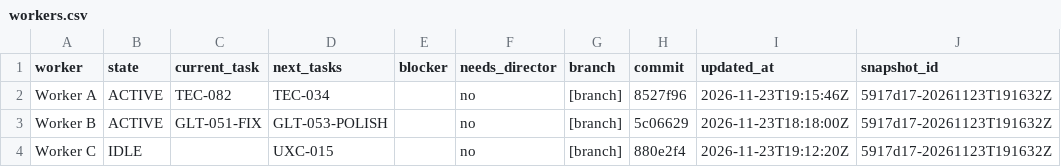
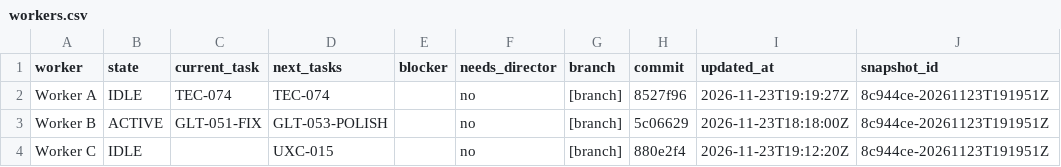
Before and after one commit to ksatriadipo/idle-space-courier-dashboard, a CSV file: data/workers.csv, drawn as a sheet.

```diff
--- a/data/workers.csv
+++ b/data/workers.csv
@@ -1,4 +1,4 @@
 worker,state,current_task,next_tasks,blocker,needs_director,branch,commit,updated_at,snapshot_id
-Worker A,ACTIVE,TEC-082,TEC-034,,no,[branch],8527f96,2026-11-23T19:15:46Z,5917d17-20261123T191632Z
-Worker B,ACTIVE,GLT-051-FIX,GLT-053-POLISH,,no,[branch],5c06629,2026-11-23T18:18:00Z,5917d17-20261123T191632Z
-Worker C,IDLE,,UXC-015,,no,[branch],880e2f4,2026-11-23T19:12:20Z,5917d17-20261123T191632Z
+Worker A,IDLE,TEC-074,TEC-074,,no,[branch],8527f96,2026-11-23T19:19:27Z,8c944ce-20261123T191951Z
+Worker B,ACTIVE,GLT-051-FIX,GLT-053-POLISH,,no,[branch],5c06629,2026-11-23T18:18:00Z,8c944ce-20261123T191951Z
+Worker C,IDLE,,UXC-015,,no,[branch],880e2f4,2026-11-23T19:12:20Z,8c944ce-20261123T191951Z
```
Also changed, not shown: data/decisions.csv, data/runs.csv, 5 other files.
